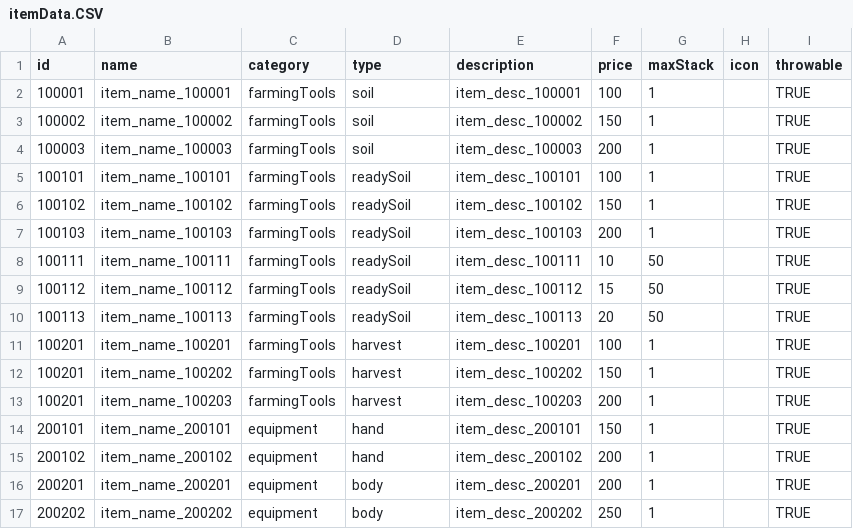
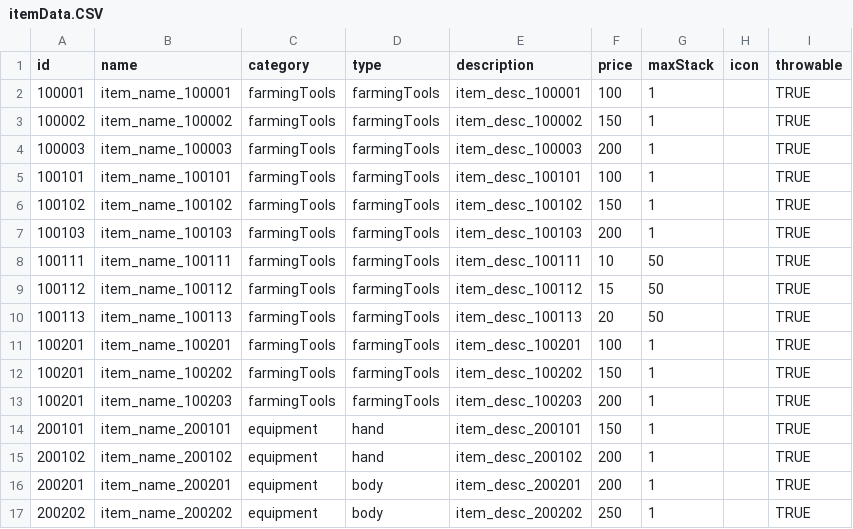
Before and after one commit to FarmProtject/Farm, a CSV file: Assets/Resources/DataTables/Item/itemData.CSV, drawn as a sheet; only a part is shown.

```diff
--- a/Assets/Resources/DataTables/Item/itemData.CSV
+++ b/Assets/Resources/DataTables/Item/itemData.CSV
@@ -1,14 +1,14 @@
 id,name,category,type,description,price,maxStack,icon,throwable
-100001,item_name_100001,farmingTools,soil,item_desc_100001,100,1,,TRUE
-100002,item_name_100002,farmingTools,soil,item_desc_100002,150,1,,TRUE
-100003,item_name_100003,farmingTools,soil,item_desc_100003,200,1,,TRUE
-100101,item_name_100101,farmingTools,readySoil,item_desc_100101,100,1,,TRUE
-100102,item_name_100102,farmingTools,readySoil,item_desc_100102,150,1,,TRUE
-100103,item_name_100103,farmingTools,readySoil,item_desc_100103,200,1,,TRUE
-100111,item_name_100111,farmingTools,readySoil,item_desc_100111,10,50,,TRUE
-100112,item_name_100112,farmingTools,readySoil,item_desc_100112,15,50,,TRUE
-100113,item_name_100113,farmingTools,readySoil,item_desc_100113,20,50,,TRUE
-100201,item_name_100201,farmingTools,harvest,item_desc_100201,100,1,,TRUE
-100201,item_name_100202,farmingTools,harvest,item_desc_100202,150,1,,TRUE
-100201,item_name_100203,farmingTools,harvest,item_desc_100203,200,1,,TRUE
+100001,item_name_100001,farmingTools,farmingTools,item_desc_100001,100,1,,TRUE
+100002,item_name_100002,farmingTools,farmingTools,item_desc_100002,150,1,,TRUE
+100003,item_name_100003,farmingTools,farmingTools,item_desc_100003,200,1,,TRUE
+100101,item_name_100101,farmingTools,farmingTools,item_desc_100101,100,1,,TRUE
+100102,item_name_100102,farmingTools,farmingTools,item_desc_100102,150,1,,TRUE
+100103,item_name_100103,farmingTools,farmingTools,item_desc_100103,200,1,,TRUE
+100111,item_name_100111,farmingTools,farmingTools,item_desc_100111,10,50,,TRUE
+100112,item_name_100112,farmingTools,farmingTools,item_desc_100112,15,50,,TRUE
+100113,item_name_100113,farmingTools,farmingTools,item_desc_100113,20,50,,TRUE
+100201,item_name_100201,farmingTools,farmingTools,item_desc_100201,100,1,,TRUE
+100201,item_name_100202,farmingTools,farmingTools,item_desc_100202,150,1,,TRUE
+100201,item_name_100203,farmingTools,farmingTools,item_desc_100203,200,1,,TRUE
 200101,item_name_200101,equipment,hand,item_desc_200101,150,1,,TRUE
```
Also changed, not shown: 2 other files.
